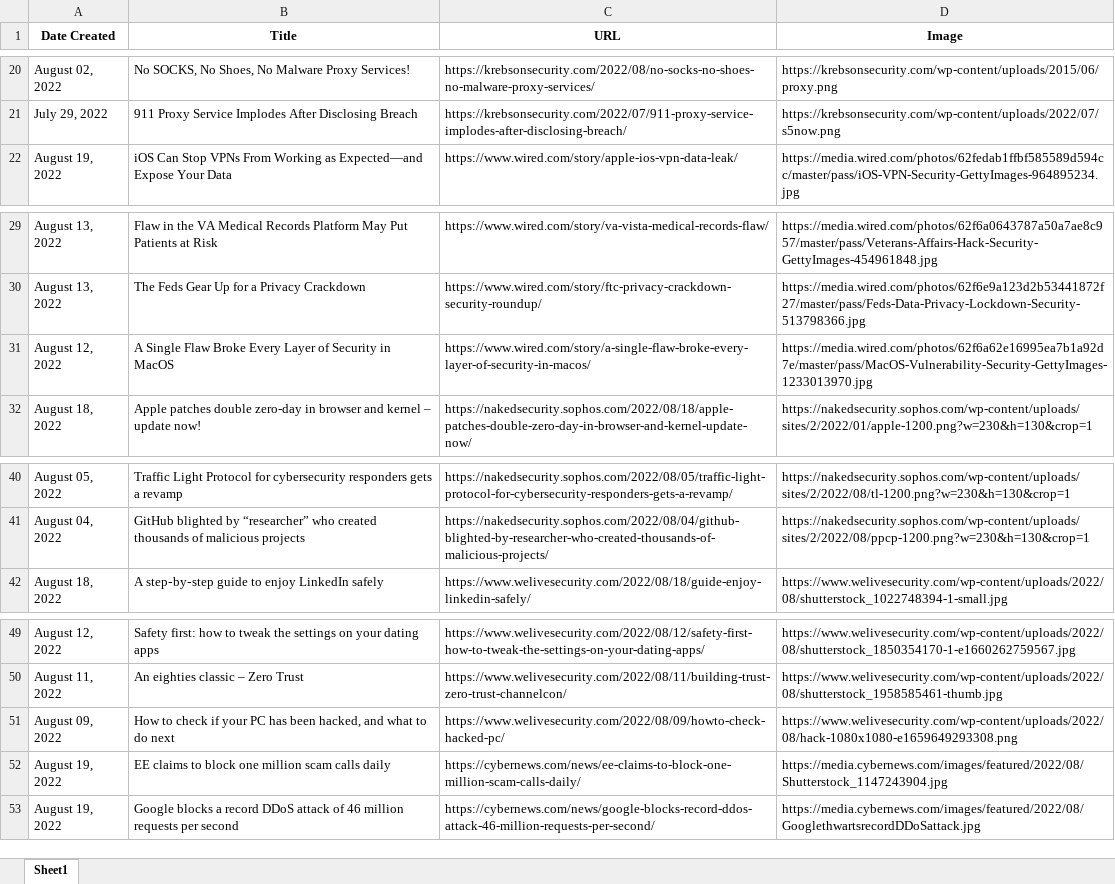
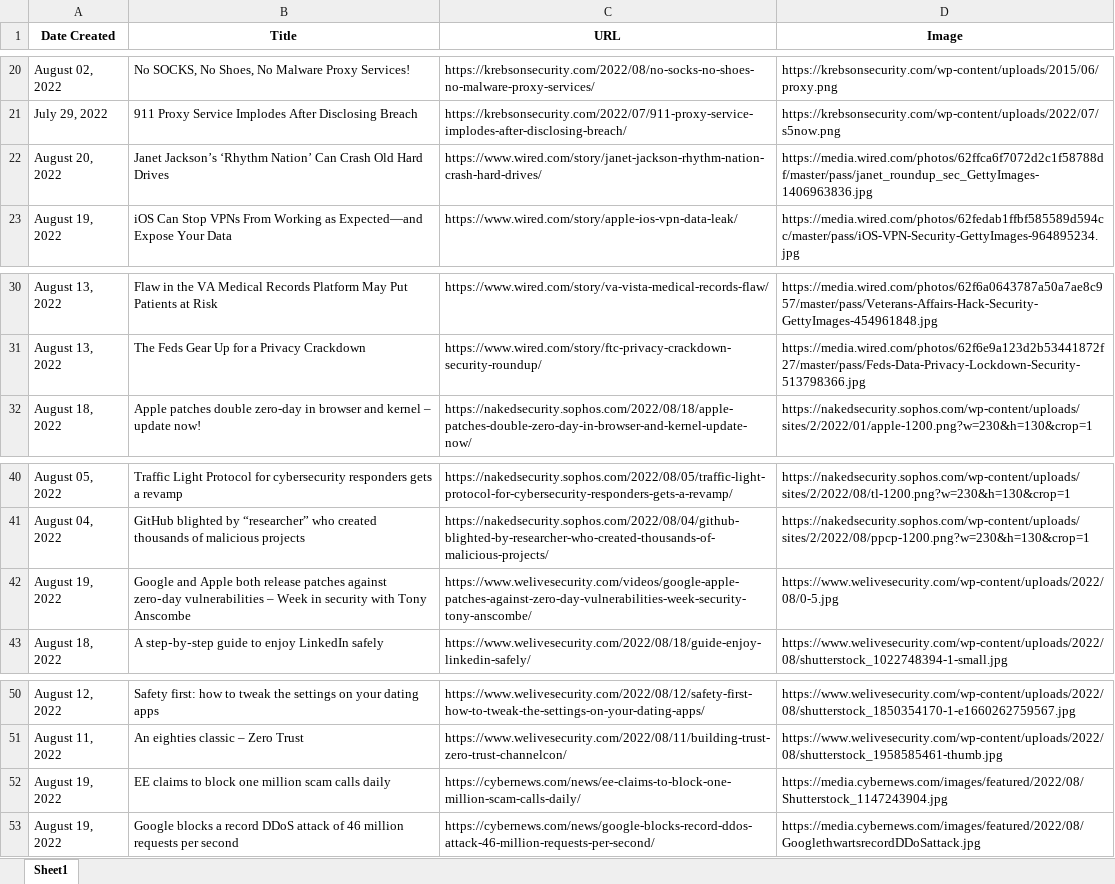
Before and after one commit to thecyberbytes/thecyberbytes.github.io, an Excel workbook: cyber_web/excels/news_feed.xlsx, sheet Sheet1, drawn as a sheet; only a part is shown, gaps mark what is left out; values as stored, in another font and other column widths than the file's, no borders; removed rows and columns are numbered as before the commit, all else as after; the diff names each change by its address in the sheet, - before the commit and + after, or states it on an @@ line.

```diff
--- a/cyber_web/excels/news_feed.xlsx (sheet Sheet1)
+++ b/cyber_web/excels/news_feed.xlsx (sheet Sheet1)
+row 22: August 20, 2022 | Janet Jackson’s ‘Rhythm Nation’ Can Crash Old Hard Drives | https://www.wired.com/story/janet-jackson-rhythm-nation-crash-hard-drives/ | https://media.wired.com/photos/62ffca6f7072d2c1f58788df/master/pass/janet_roundup_sec_GettyImages-1406963836.jpg
-row 31: August 12, 2022 | A Single Flaw Broke Every Layer of Security in MacOS | https://www.wired.com/story/a-single-flaw-broke-every-layer-of-security-in-macos/ | https://media.wired.com/photos/62f6a62e16995ea7b1a92d7e/master/pass/MacOS-Vulnerability-Security-GettyImages-1233013970.jpg
+row 42: August 19, 2022 | Google and Apple both release patches against zero‑day vulnerabilities – Week in security with Tony Anscombe | https://www.welivesecurity.com/videos/google-apple-patches-against-zero-day-vulnerabilities-week-security-tony-anscombe/ | https://www.welivesecurity.com/wp-content/uploads/2022/08/0-5.jpg
-row 51: August 09, 2022 | How to check if your PC has been hacked, and what to do next | https://www.welivesecurity.com/2022/08/09/howto-check-hacked-pc/ | https://www.welivesecurity.com/wp-content/uploads/2022/08/hack-1080x1080-e1659649293308.png
```
Also changed, not shown: cyber_web/excels/blog_feed.xlsx, cyber_web/excels/news_categorized.xlsx, 26 other files.
